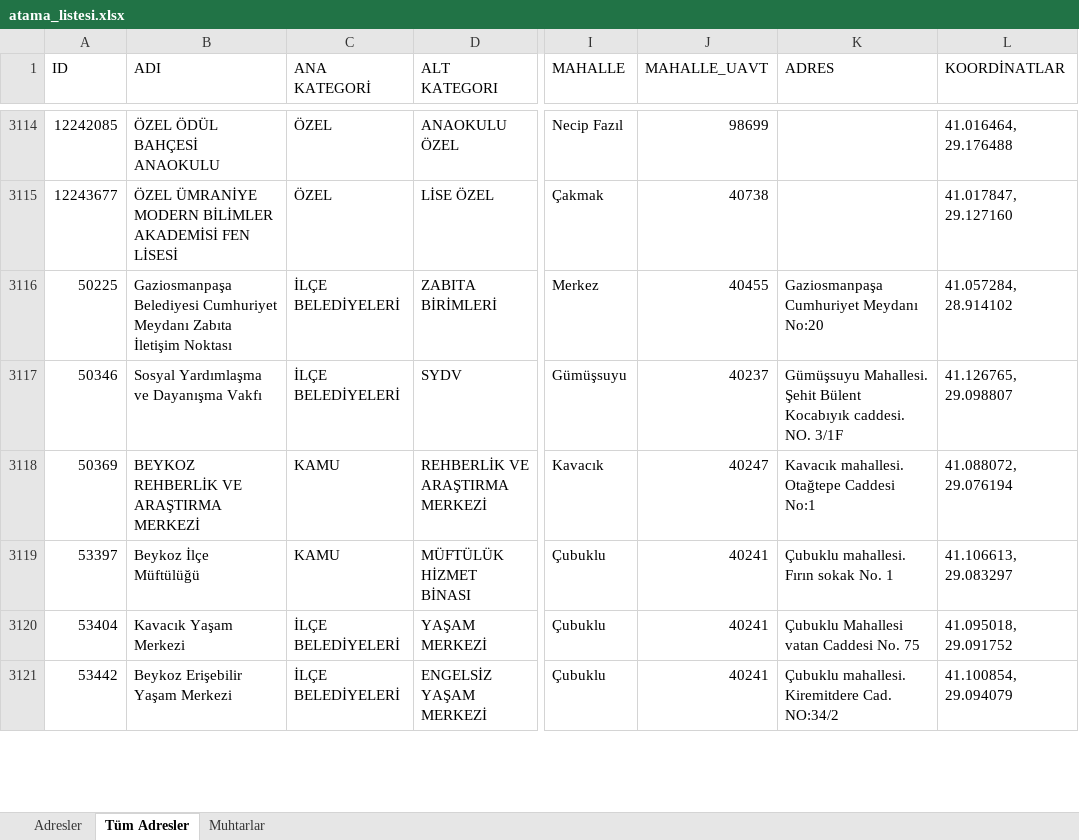
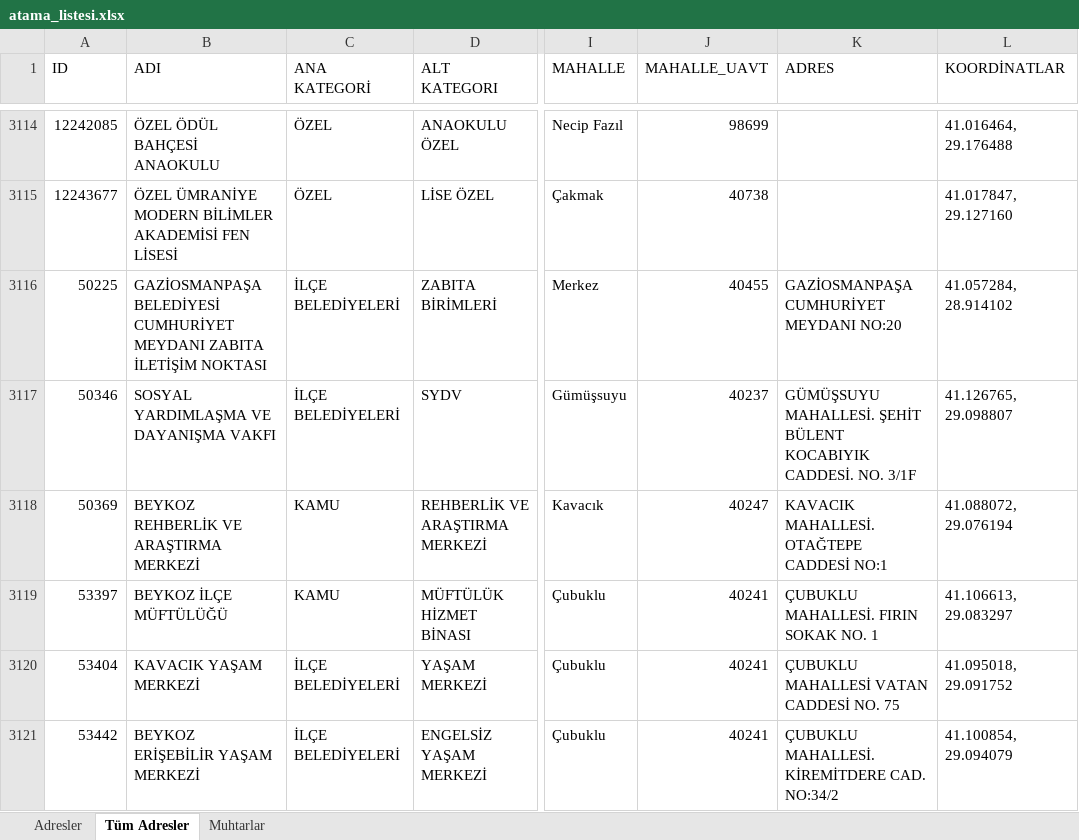
Before and after one commit to sosyalhizmet/sosyalrisk, an Excel workbook: atama_listesi/atama_listesi.xlsx, sheet Tüm Adresler, drawn as a sheet; only a part is shown, gaps mark what is left out; values as stored, in another font and other column widths than the file's, no cell formats; charts and pictures not drawn; the diff covers the shown part only; the diff names each change by its address in the sheet, - before the commit and + after, or states it on an @@ line.

```diff
--- a/atama_listesi/atama_listesi.xlsx (sheet Tüm Adresler)
+++ b/atama_listesi/atama_listesi.xlsx (sheet Tüm Adresler)
-B3116 (ADI): Gaziosmanpaşa Belediyesi Cumhuriyet Meydanı Zabıta İletişim Noktası
+B3116 (ADI): GAZİOSMANPAŞA BELEDİYESİ CUMHURİYET MEYDANI ZABITA İLETİŞİM NOKTASI
-K3116 (ADRES): Gaziosmanpaşa Cumhuriyet Meydanı No:20
+K3116 (ADRES): GAZİOSMANPAŞA CUMHURİYET MEYDANI NO:20
-B3117 (ADI): Sosyal Yardımlaşma ve Dayanışma Vakfı
+B3117 (ADI): SOSYAL YARDIMLAŞMA VE DAYANIŞMA VAKFI
-K3117 (ADRES): Gümüşsuyu Mahallesi. Şehit Bülent Kocabıyık caddesi. NO. 3/1F
+K3117 (ADRES): GÜMÜŞSUYU MAHALLESİ. ŞEHİT BÜLENT KOCABIYIK CADDESİ. NO. 3/1F
-K3118 (ADRES): Kavacık mahallesi. Otağtepe Caddesi No:1
+K3118 (ADRES): KAVACIK MAHALLESİ. OTAĞTEPE CADDESİ NO:1
-B3119 (ADI): Beykoz İlçe Müftülüğü
+B3119 (ADI): BEYKOZ İLÇE MÜFTÜLÜĞÜ
-K3119 (ADRES): Çubuklu mahallesi. Fırın sokak No. 1
+K3119 (ADRES): ÇUBUKLU MAHALLESİ. FIRIN SOKAK NO. 1
-B3120 (ADI): Kavacık Yaşam Merkezi
+B3120 (ADI): KAVACIK YAŞAM MERKEZİ
-K3120 (ADRES): Çubuklu Mahallesi vatan Caddesi No. 75
+K3120 (ADRES): ÇUBUKLU MAHALLESİ VATAN CADDESİ NO. 75
-B3121 (ADI): Beykoz Erişebilir Yaşam Merkezi
+B3121 (ADI): BEYKOZ ERİŞEBİLİR YAŞAM MERKEZİ
-K3121 (ADRES): Çubuklu mahallesi. Kiremitdere Cad. NO:34/2
+K3121 (ADRES): ÇUBUKLU MAHALLESİ. KİREMİTDERE CAD. NO:34/2
```
Also changed, not shown: 1107 edited cells elsewhere in this sheet, sheet Adresler, sheet Muhtarlar, cell formats, charts or pictures.
